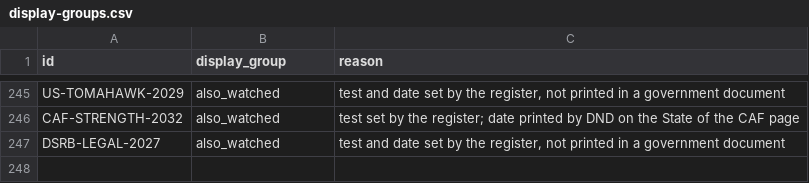
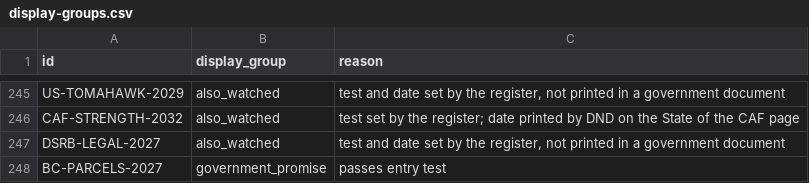
Before and after one commit to Citizenheldrecord/register, a CSV file: data/display-groups.csv, drawn as a sheet; only a part is shown, gaps mark what is left out.

```diff
--- a/data/display-groups.csv
+++ b/data/display-groups.csv
@@ -247 +247,2 @@ CAF-STRENGTH-2032,also_watched,"test set by the register; date printed by DND on
 DSRB-LEGAL-2027,also_watched,"test and date set by the register, not printed in a government document"
+BC-PARCELS-2027,government_promise,passes entry test
```
Also changed, not shown: data/display-notes.csv, data/entries.csv.
